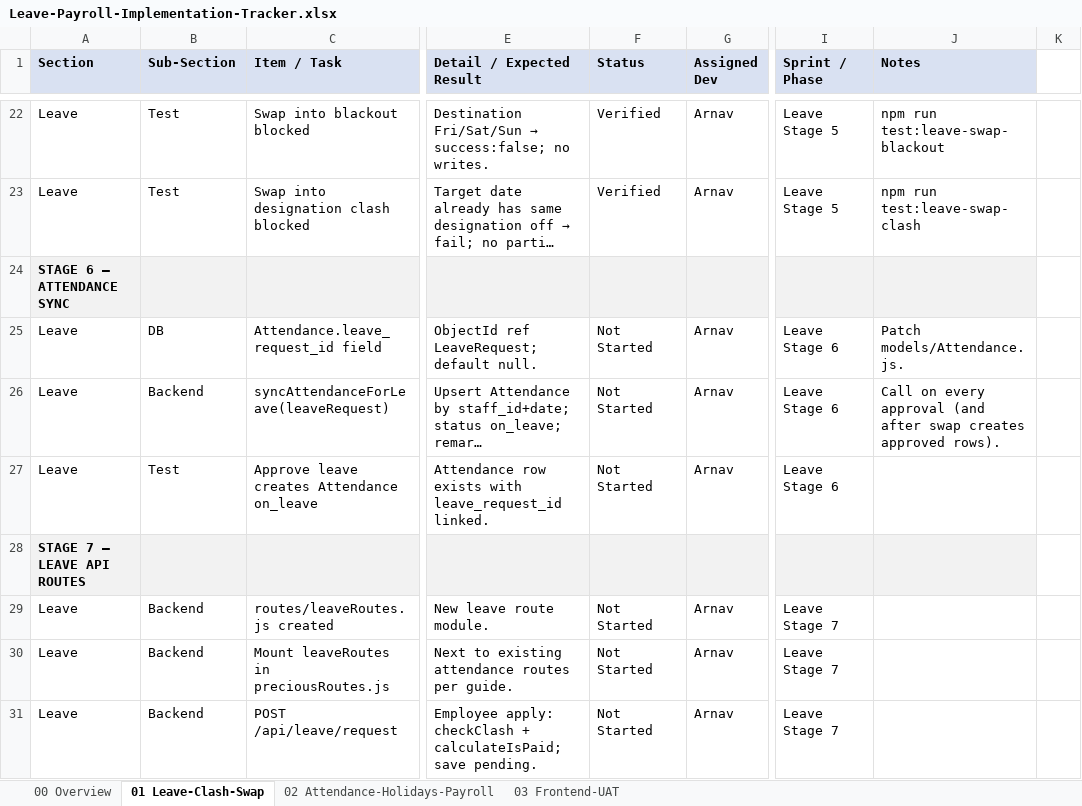
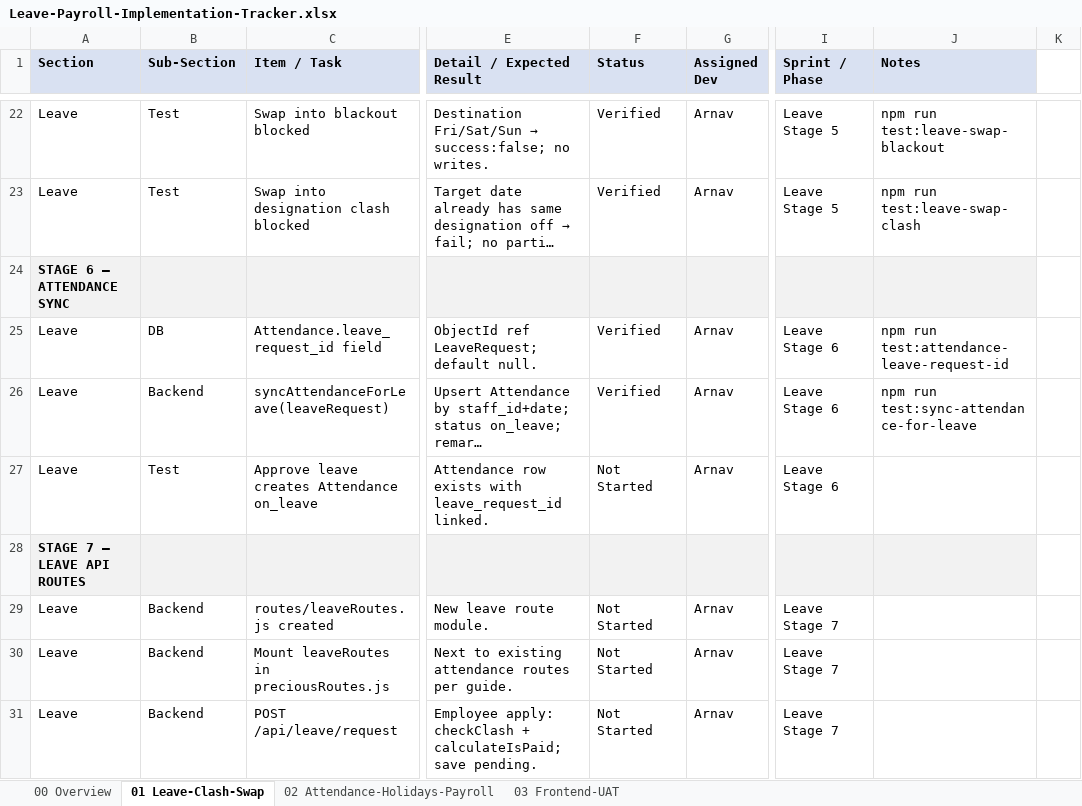
Before and after one commit to 30904/salon-management-system, an Excel workbook: Leave-Payroll-Implementation-Tracker.xlsx, sheet 01 Leave-Clash-Swap, drawn as a sheet; only a part is shown, gaps mark what is left out; long unchanged cells end in …; values as stored, in another font and other column widths than the file's, no borders; the diff names each change by its address in the sheet, - before the commit and + after, or states it on an @@ line.

Commit message:
Add syncAttendanceForLeave to upsert on_leave attendance

```diff
--- a/Leave-Payroll-Implementation-Tracker.xlsx (sheet 01 Leave-Clash-Swap)
+++ b/Leave-Payroll-Implementation-Tracker.xlsx (sheet 01 Leave-Clash-Swap)
-F25:F26 (Status): Not Started
+F25:F26 (Status): Verified
-J25 (Notes): Patch models/Attendance.js.
+J25 (Notes): npm run test:attendance-leave-request-id
-J26 (Notes): Call on every approval (and after swap creates approved rows).
+J26 (Notes): npm run test:sync-attendance-for-leave
```
Also changed, not shown: 6 other files.
